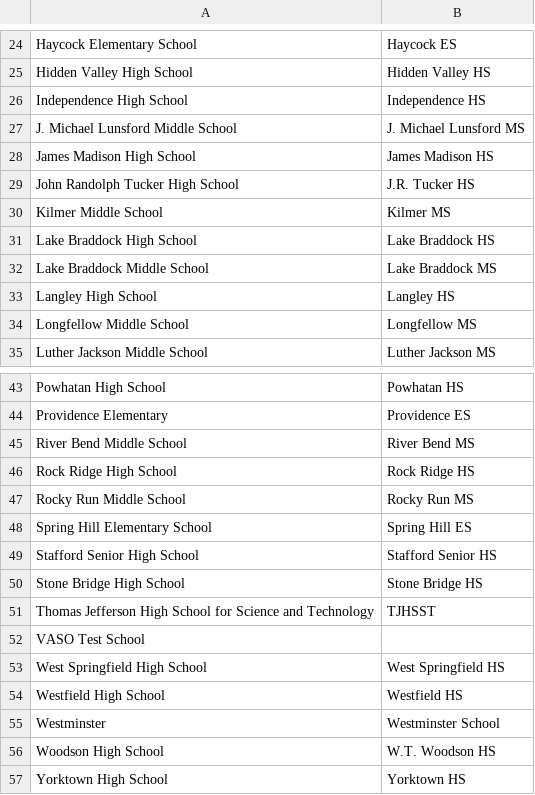
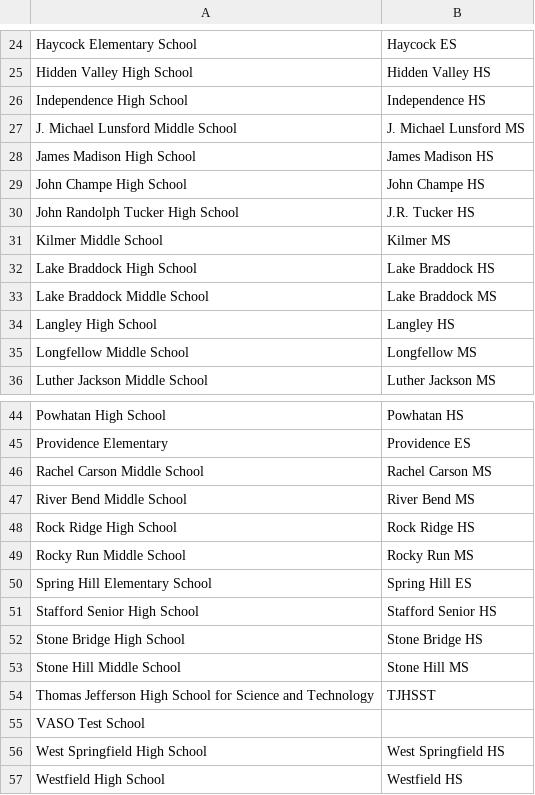
Before and after one commit to IanEmmons/VasoRosterCruncher, a CSV file: src/main/resources/school-names.csv, drawn as a sheet; only a part is shown, gaps mark what is left out; the shorter side is filled out with more unchanged rows.

Commit message:
Updated school name mappings

```diff
--- a/src/main/resources/school-names.csv
+++ b/src/main/resources/school-names.csv
@@ -28,2 +28,3 @@ J. Michael Lunsford Middle School,J. Michael Lunsford MS
 James Madison High School,James Madison HS
+John Champe High School,John Champe HS
 John Randolph Tucker High School,J.R. Tucker HS
@@ -44,2 +45,3 @@ Powhatan High School,Powhatan HS
 Providence Elementary,Providence ES
+Rachel Carson Middle School,Rachel Carson MS
 River Bend Middle School,River Bend MS
@@ -50,2 +52,3 @@ Stafford Senior High School,Stafford Senior HS
 Stone Bridge High School,Stone Bridge HS
+Stone Hill Middle School,Stone Hill MS
 Thomas Jefferson High School for Science and Technology,TJHSST
```
Also changed, not shown: 1 other file.
